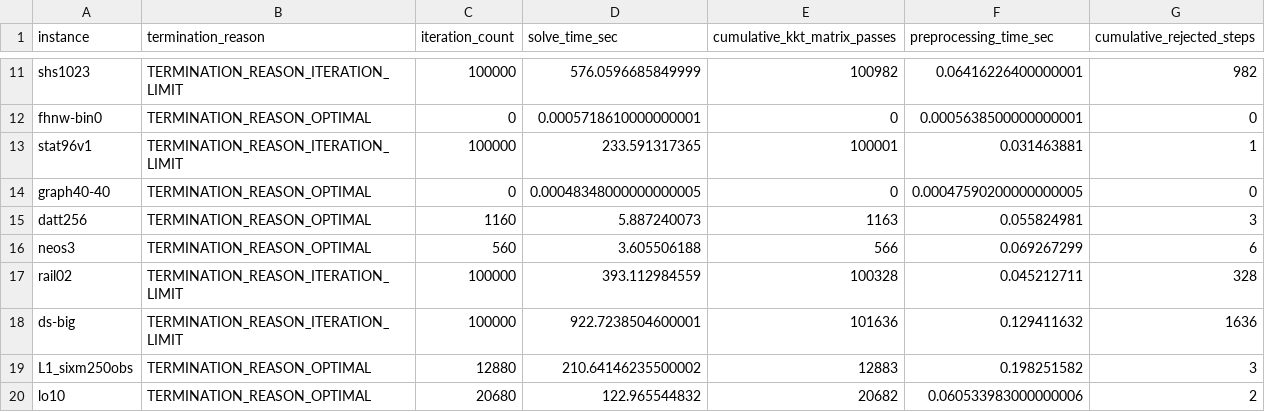
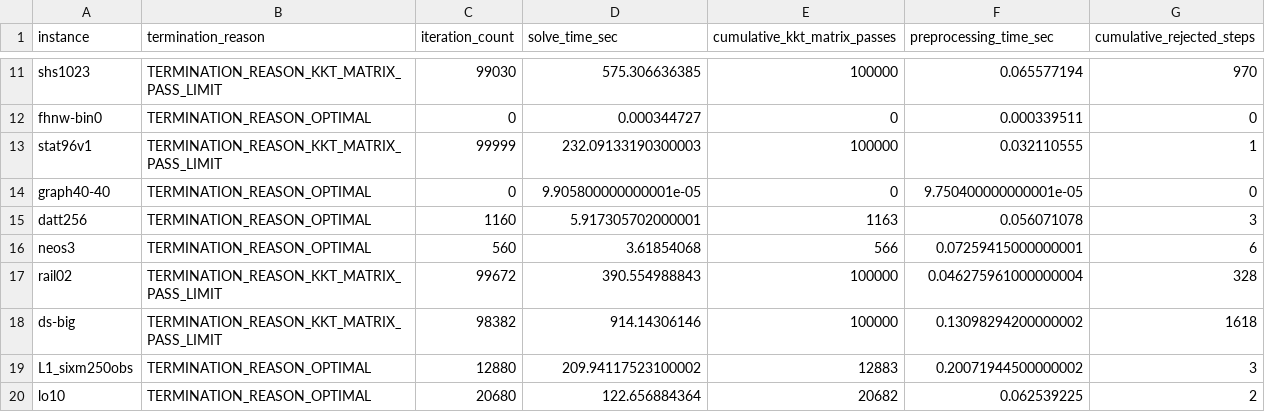
Before and after one commit to TheodorAT/MasterThesisCpp, a CSV file: benchmarking_results/remote_benchmark_results_high_acc/lp_benchmark_1.0e-8_PDLP_polish=true.csv, drawn as a sheet; only a part is shown, gaps mark what is left out; the diff covers the shown part only; the diff names each change by its address in the sheet, - before the commit and + after, or states it on an @@ line.

```diff
--- a/benchmarking_results/remote_benchmark_results_high_acc/lp_benchmark_1.0e-8_PDLP_polish=true.csv
+++ b/benchmarking_results/remote_benchmark_results_high_acc/lp_benchmark_1.0e-8_PDLP_polish=true.csv
-B11 (termination_reason): TERMINATION_REASON_ITERATION_LIMIT
+B11 (termination_reason): TERMINATION_REASON_KKT_MATRIX_PASS_LIMIT
-C11 (iteration_count): 100000
+C11 (iteration_count): 99030
-D11 (solve_time_sec): 576.0596685849999
+D11 (solve_time_sec): 575.306636385
-E11 (cumulative_kkt_matrix_passes): 100982
+E11 (cumulative_kkt_matrix_passes): 100000
-F11 (preprocessing_time_sec): 0.06416226400000001
+F11 (preprocessing_time_sec): 0.065577194
-G11 (cumulative_rejected_steps): 982
+G11 (cumulative_rejected_steps): 970
-D12 (solve_time_sec): 0.0005718610000000001
+D12 (solve_time_sec): 0.000344727
-F12 (preprocessing_time_sec): 0.0005638500000000001
+F12 (preprocessing_time_sec): 0.000339511
-B13 (termination_reason): TERMINATION_REASON_ITERATION_LIMIT
+B13 (termination_reason): TERMINATION_REASON_KKT_MATRIX_PASS_LIMIT
-C13 (iteration_count): 100000
+C13 (iteration_count): 99999
-D13 (solve_time_sec): 233.591317365
+D13 (solve_time_sec): 232.09133190300003
-E13 (cumulative_kkt_matrix_passes): 100001
+E13 (cumulative_kkt_matrix_passes): 100000
-F13 (preprocessing_time_sec): 0.031463881
+F13 (preprocessing_time_sec): 0.032110555
-D14 (solve_time_sec): 0.00048348000000000005
+D14 (solve_time_sec): 9.905800000000001e-05
-F14 (preprocessing_time_sec): 0.00047590200000000005
+F14 (preprocessing_time_sec): 9.750400000000001e-05
-D15 (solve_time_sec): 5.887240073
+D15 (solve_time_sec): 5.917305702000001
-F15 (preprocessing_time_sec): 0.055824981
+F15 (preprocessing_time_sec): 0.056071078
-D16 (solve_time_sec): 3.605506188
+D16 (solve_time_sec): 3.61854068
-F16 (preprocessing_time_sec): 0.069267299
+F16 (preprocessing_time_sec): 0.07259415000000001
-B17:B18 (termination_reason): TERMINATION_REASON_ITERATION_LIMIT
+B17:B18 (termination_reason): TERMINATION_REASON_KKT_MATRIX_PASS_LIMIT
-C17 (iteration_count): 100000
+C17 (iteration_count): 99672
-D17 (solve_time_sec): 393.112984559
+D17 (solve_time_sec): 390.554988843
-E17 (cumulative_kkt_matrix_passes): 100328
+E17 (cumulative_kkt_matrix_passes): 100000
-F17 (preprocessing_time_sec): 0.045212711
+F17 (preprocessing_time_sec): 0.046275961000000004
-C18 (iteration_count): 100000
+C18 (iteration_count): 98382
-D18 (solve_time_sec): 922.7238504600001
+D18 (solve_time_sec): 914.14306146
-E18 (cumulative_kkt_matrix_passes): 101636
+E18 (cumulative_kkt_matrix_passes): 100000
-F18 (preprocessing_time_sec): 0.129411632
+F18 (preprocessing_time_sec): 0.13098294200000002
-G18 (cumulative_rejected_steps): 1636
+G18 (cumulative_rejected_steps): 1618
-D19 (solve_time_sec): 210.64146235500002
+D19 (solve_time_sec): 209.94117523100002
-F19 (preprocessing_time_sec): 0.198251582
+F19 (preprocessing_time_sec): 0.20071944500000002
-D20 (solve_time_sec): 122.965544832
+D20 (solve_time_sec): 122.656884364
-F20 (preprocessing_time_sec): 0.060533983000000006
+F20 (preprocessing_time_sec): 0.062539225
```
Also changed, not shown: 145 edited cells elsewhere in this file, 5 other files.
